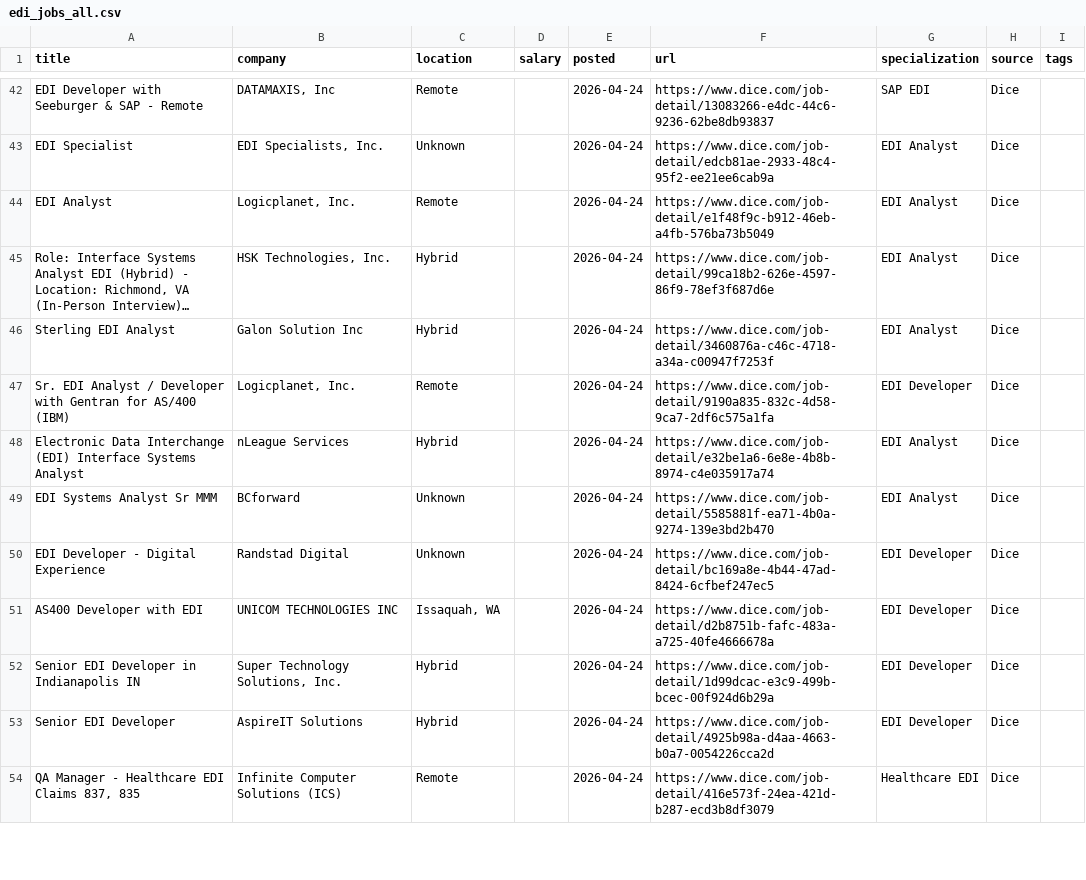
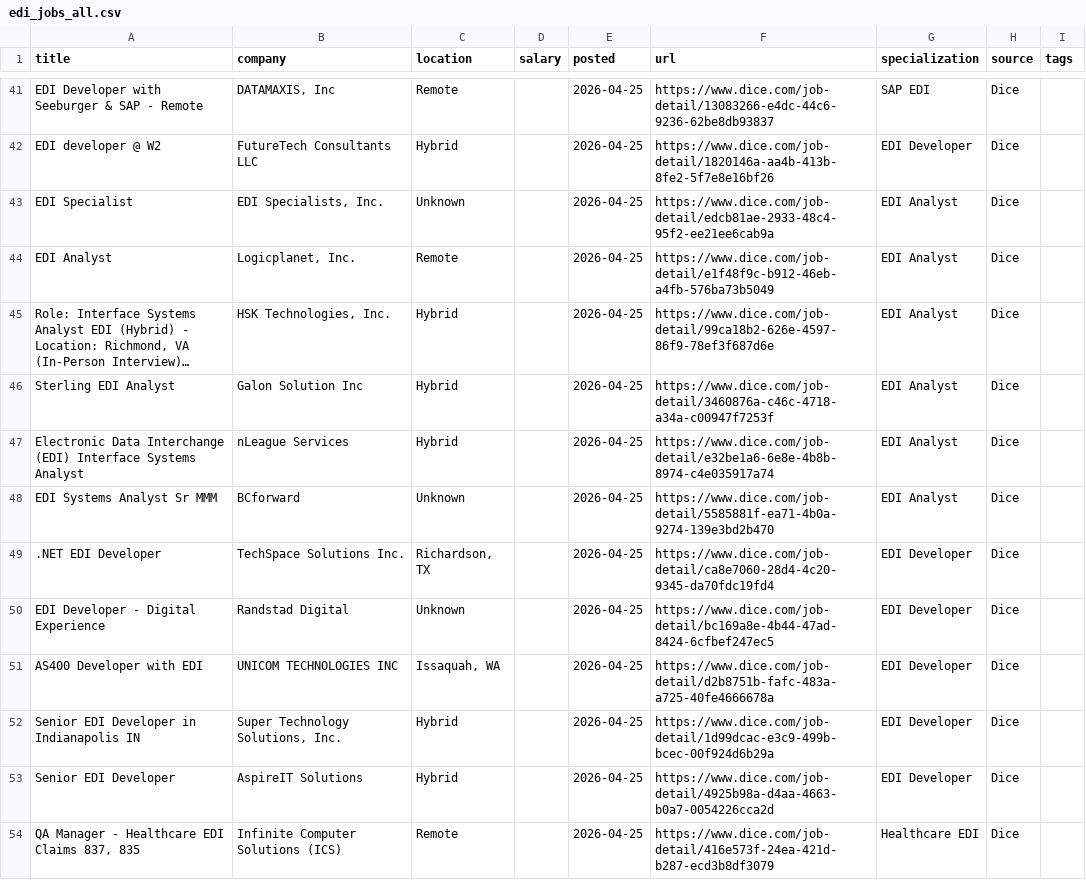
Before and after one commit to remoteediproject-ctrl/remoteedi-jobs, a CSV file: edi_jobs_all.csv, drawn as a sheet; only a part is shown, gaps mark what is left out; long unchanged cells end in …; removed rows and columns are numbered as before the commit, all else as after; the diff covers the shown part only; the diff names each change by its address in the sheet, - before the commit and + after, or states it on an @@ line.

```diff
--- a/edi_jobs_all.csv
+++ b/edi_jobs_all.csv
-E41 (posted): 2026-04-24
+E41 (posted): 2026-04-25
+row 42: EDI developer @ W2 | FutureTech Consultants LLC | Hybrid |  | 2026-04-25 | https://www.dice.com/job-detail/1820146a-aa4b-413b-8fe2-5f7e8e16bf26 | EDI Developer | Dice
-E43:E46 (posted): 2026-04-24
+E43:E46 (posted): 2026-04-25
-row 47: Sr. EDI Analyst / Developer with Gentran for AS/400 (IBM) | Logicplanet, Inc. | Remote |  | 2026-04-24 | https://www.dice.com/job-detail/9190a835-832c-4d58-9ca7-2df6c575a1fa | EDI Developer | Dice
-E47:E48 (posted): 2026-04-24
+E47:E48 (posted): 2026-04-25
+row 49: .NET EDI Developer | TechSpace Solutions Inc. | Richardson, TX |  | 2026-04-25 | https://www.dice.com/job-detail/ca8e7060-28d4-4c20-9345-da70fdc19fd4 | EDI Developer | Dice
-E50:E54 (posted): 2026-04-24
+E50:E54 (posted): 2026-04-25
```
Also changed, not shown: 5 added rows, 5 removed rows, 5 moved rows and 29 edited cells elsewhere in this file, 2 other files.
